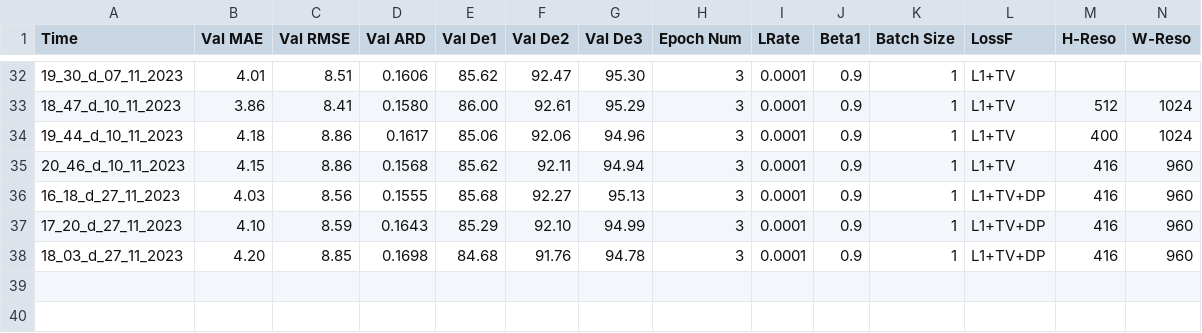
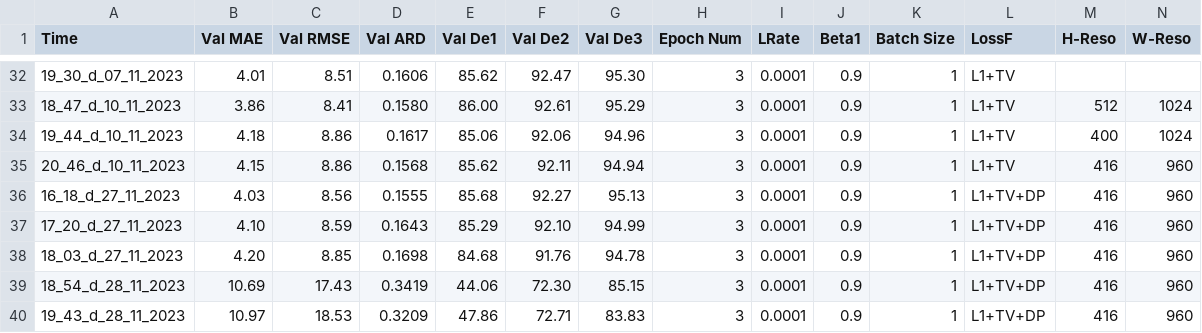
Before and after one commit to Edricos/newG2D, a CSV file: src/train_results.csv, drawn as a sheet; only a part is shown, gaps mark what is left out; rows hold the shown columns only; the diff names each change by its address in the sheet, - before the commit and + after, or states it on an @@ line.

```diff
--- a/src/train_results.csv
+++ b/src/train_results.csv
+row 39: 18_54_d_28_11_2023 | 10.69 | 17.43 | 0.3419 | 44.06 | 72.30 | 85.15 | 3 | 0.0001 | 0.9 | 1 | L1+TV+DP | 416 | 960
+row 40: 19_43_d_28_11_2023 | 10.97 | 18.53 | 0.3209 | 47.86 | 72.71 | 83.83 | 3 | 0.0001 | 0.9 | 1 | L1+TV+DP | 416 | 960
```
Also changed, not shown: 2 other files.
